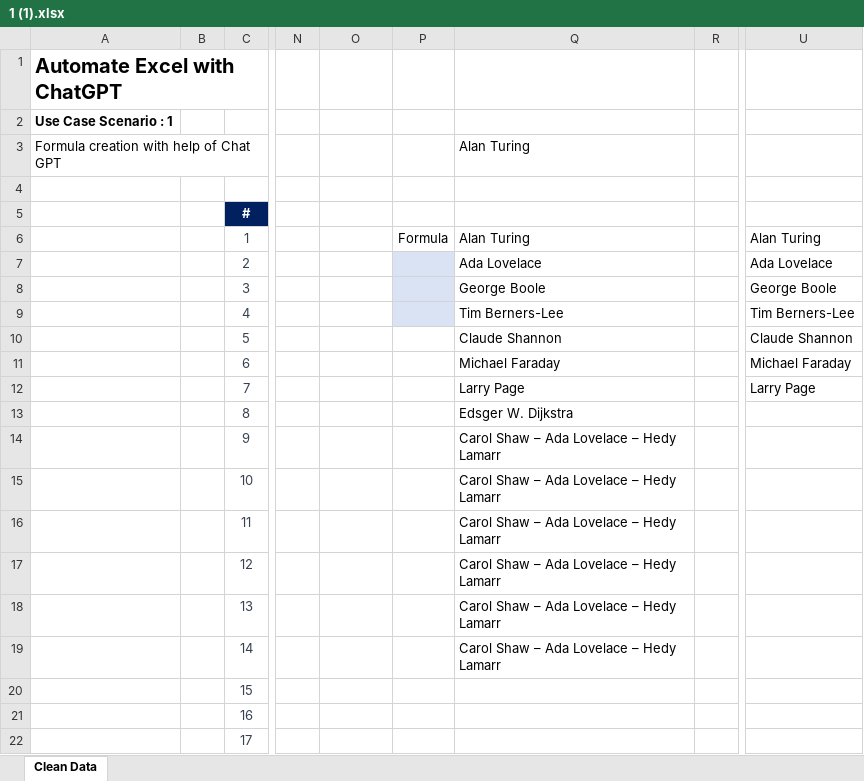
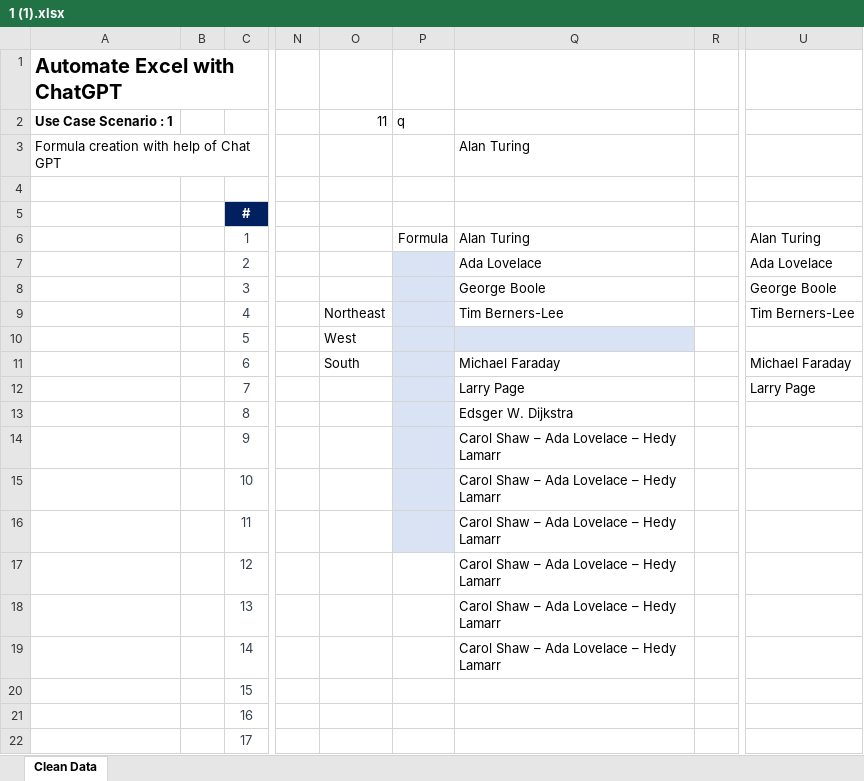
Before and after one commit to rajkonkret/chtgptexcel_7-11-2025, an Excel workbook: 1 (1).xlsx, sheet Clean Data, drawn as a sheet; only a part is shown, gaps mark what is left out; values as stored, in another font and other column widths than the file's, no borders; the diff names each change by its address in the sheet, - before the commit and + after, or states it on an @@ line.

```diff
--- a/1 (1).xlsx (sheet Clean Data)
+++ b/1 (1).xlsx (sheet Clean Data)
-O2: (empty)
+O2: 11
-P2: (empty)
+P2: q
-O9: (empty)
+O9: Northeast
-O10: (empty)
+O10: West
-P10:Q10 fill: none
+P10:Q10 fill: #DAE3F3
-Q10: Claude Shannon
+Q10: (empty)
-U10: Claude Shannon
+U10: (empty)
-O11: (empty)
+O11: South
-P11:P16 fill: none
+P11:P16 fill: #DAE3F3
```
Also changed, not shown: formulas that keep their value, 2.xlsx.
